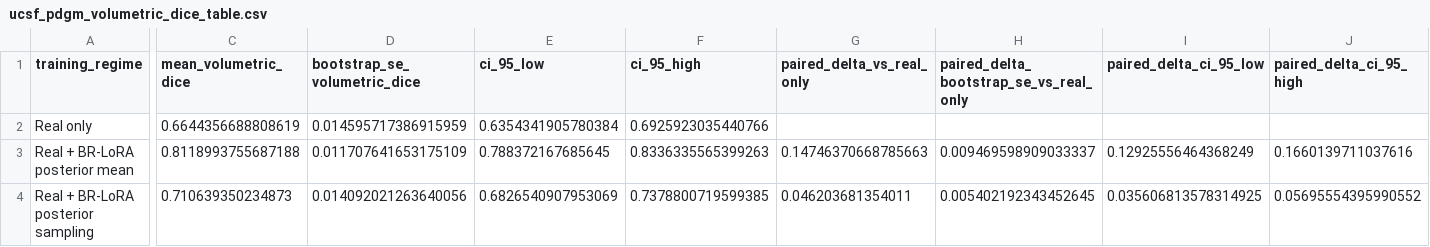
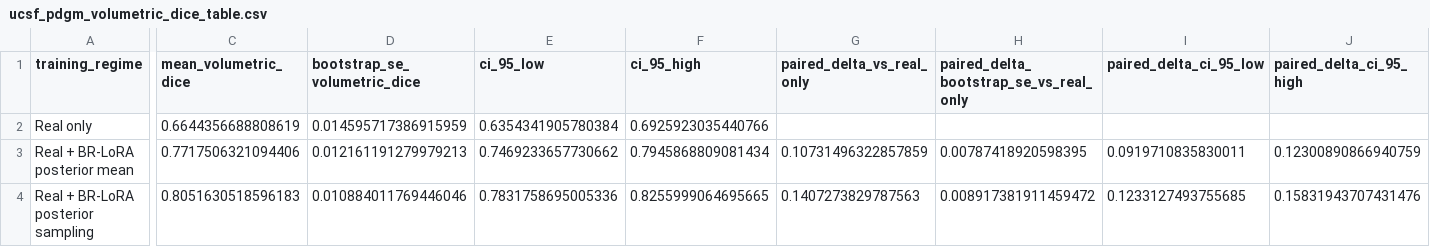
Before and after one commit to bhngrg/localized-medical-image-synthesis, a CSV file: results/downstream_segmentation/external_validation/ucsf_pdgm/br_lora/seed_42/ucsf_pdgm_volumetric_dice_table.csv, drawn as a sheet; only a part is shown, gaps mark what is left out; the diff names each change by its address in the sheet, - before the commit and + after, or states it on an @@ line.

```diff
--- a/results/downstream_segmentation/external_validation/ucsf_pdgm/br_lora/seed_42/ucsf_pdgm_volumetric_dice_table.csv
+++ b/results/downstream_segmentation/external_validation/ucsf_pdgm/br_lora/seed_42/ucsf_pdgm_volumetric_dice_table.csv
-C3 (mean_volumetric_dice): 0.8118993755687188
+C3 (mean_volumetric_dice): 0.7717506321094406
-D3 (bootstrap_se_volumetric_dice): 0.011707641653175109
+D3 (bootstrap_se_volumetric_dice): 0.012161191279979213
-E3 (ci_95_low): 0.788372167685645
+E3 (ci_95_low): 0.7469233657730662
-F3 (ci_95_high): 0.8336335565399263
+F3 (ci_95_high): 0.7945868809081434
-G3 (paired_delta_vs_real_only): 0.14746370668785663
+G3 (paired_delta_vs_real_only): 0.10731496322857859
-H3: 0.009469598909033337
+H3: 0.00787418920598395
-I3 (paired_delta_ci_95_low): 0.12925556464368249
+I3 (paired_delta_ci_95_low): 0.0919710835830011
-J3 (paired_delta_ci_95_high): 0.1660139711037616
+J3 (paired_delta_ci_95_high): 0.12300890866940759
-C4 (mean_volumetric_dice): 0.710639350234873
+C4 (mean_volumetric_dice): 0.8051630518596183
-D4 (bootstrap_se_volumetric_dice): 0.014092021263640056
+D4 (bootstrap_se_volumetric_dice): 0.010884011769446046
-E4 (ci_95_low): 0.6826540907953069
+E4 (ci_95_low): 0.7831758695005336
-F4 (ci_95_high): 0.7378800719599385
+F4 (ci_95_high): 0.8255999064695665
-G4 (paired_delta_vs_real_only): 0.046203681354011
+G4 (paired_delta_vs_real_only): 0.1407273829787563
-H4: 0.005402192343452645
+H4: 0.008917381911459472
-I4 (paired_delta_ci_95_low): 0.035606813578314925
+I4 (paired_delta_ci_95_low): 0.1233127493755685
-J4 (paired_delta_ci_95_high): 0.05695554395990552
+J4 (paired_delta_ci_95_high): 0.15831943707431476
```
Also changed, not shown: results/downstream_segmentation/external_validation/ucsf_pdgm/br_lora/seed_42/real_only/summary.csv, results/downstream_segmentation/external_validation/ucsf_pdgm/br_lora/seed_42/real_plus_br_lora_posterior_mean/subject_metrics.csv, 26 other files.
